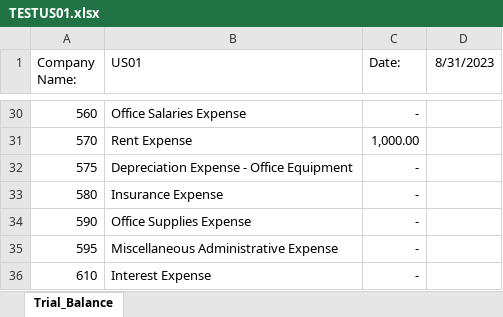
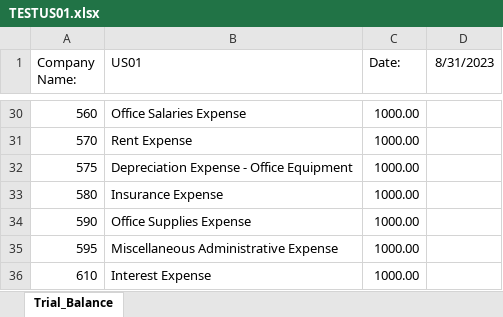
Before and after one commit to michaelmuther/Consolidation_Tool_Java, an Excel workbook: src/input_trial_balances/TESTUS01.xlsx, sheet Trial_Balance, drawn as a sheet; only a part is shown, gaps mark what is left out; values as stored, in another font and other column widths than the file's, no borders; the diff covers the shown part only; the diff names each change by its address in the sheet, - before the commit and + after, or states it on an @@ line.

```diff
--- a/src/input_trial_balances/TESTUS01.xlsx (sheet Trial_Balance)
+++ b/src/input_trial_balances/TESTUS01.xlsx (sheet Trial_Balance)
-C30 (Date:): -
+C30 (Date:): 1000.00
-C31 (Date:): 1,000.00
+C31 (Date:): 1000.00
-C32:C36 (Date:): -
+C32:C36 (Date:): 1000.00
```
Also changed, not shown: 27 edited cells elsewhere in this sheet, src/input_trial_balances/TESTUS02.xlsx, 17 other files.
